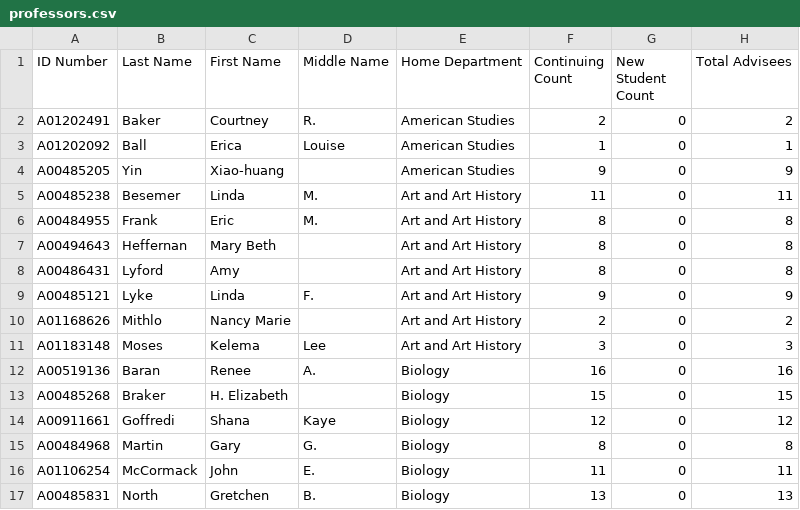
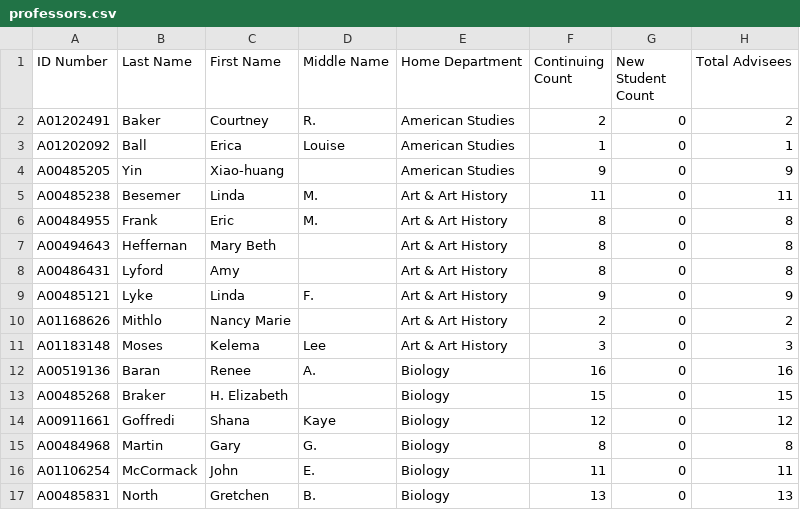
Before and after one commit to oxy-compsci/OxyAdvisorMatching, a CSV file: professors.csv, drawn as a sheet; only a part is shown; the diff covers the shown part only.

```diff
--- a/professors.csv
+++ b/professors.csv
@@ -4,9 +4,9 @@ A01202092,Ball,Erica,Louise,American Studies,1,0,1
 A00485205,Yin,Xiao-huang,,American Studies,9,0,9
-A00485238,Besemer,Linda,M.,Art and Art History,11,0,11
-A00484955,Frank,Eric,M.,Art and Art History,8,0,8
-A00494643,Heffernan,Mary Beth,,Art and Art History,8,0,8
-A00486431,Lyford,Amy,,Art and Art History,8,0,8
-A00485121,Lyke,Linda,F.,Art and Art History,9,0,9
-A01168626,Mithlo,Nancy Marie,,Art and Art History,2,0,2
-A01183148,Moses,Kelema,Lee,Art and Art History,3,0,3
+A00485238,Besemer,Linda,M.,Art & Art History,11,0,11
+A00484955,Frank,Eric,M.,Art & Art History,8,0,8
+A00494643,Heffernan,Mary Beth,,Art & Art History,8,0,8
+A00486431,Lyford,Amy,,Art & Art History,8,0,8
+A00485121,Lyke,Linda,F.,Art & Art History,9,0,9
+A01168626,Mithlo,Nancy Marie,,Art & Art History,2,0,2
+A01183148,Moses,Kelema,Lee,Art & Art History,3,0,3
 A00519136,Baran,Renee,A.,Biology,16,0,16
```
Also changed, not shown: 35 edited cells elsewhere in this file, disciplines.csv, students.csv, 10 other files.
